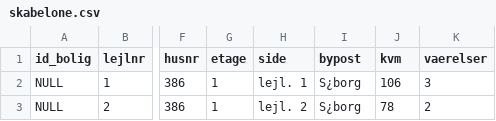
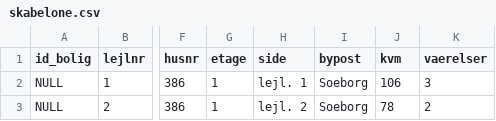
Before and after one commit to kimx4131/Hovedopgave, a CSV file: property tool/site/img/skabelone.csv, drawn as a sheet; only a part is shown, gaps mark what is left out; the diff names each change by its address in the sheet, - before the commit and + after, or states it on an @@ line.

```diff
--- a/property tool/site/img/skabelone.csv
+++ b/property tool/site/img/skabelone.csv
-I2:I3 (bypost): S¿borg
+I2:I3 (bypost): Soeborg
```
Also changed, not shown: 10 other files.
